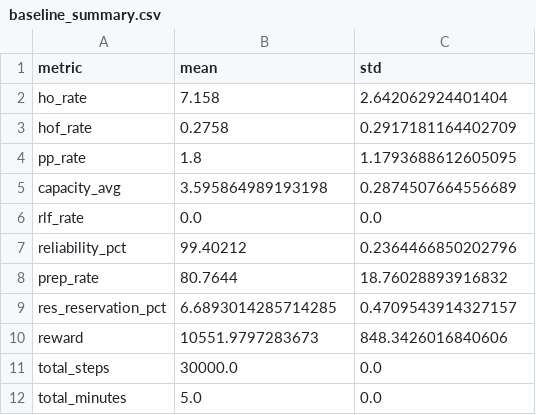
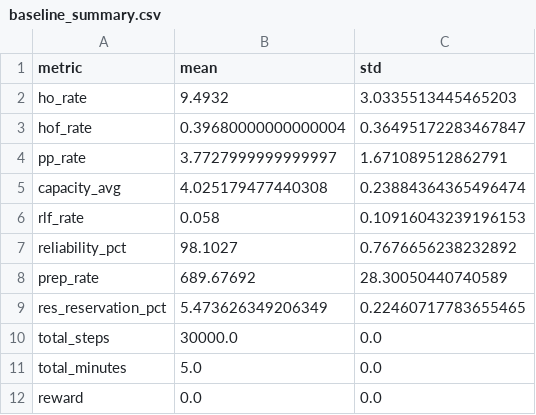
Before and after one commit to gerardgrau/Distributional-RL-for-LTM-Handover, a CSV file: results/final_metrics/baseline_summary.csv, drawn as a sheet.

Commit message:
results: update master baseline metrics and plots from 1000 UE execution

```diff
--- a/results/final_metrics/baseline_summary.csv
+++ b/results/final_metrics/baseline_summary.csv
@@ -1,12 +1,12 @@
 metric,mean,std
-ho_rate,7.158,2.642062924401404
-hof_rate,0.2758,0.2917181164402709
-pp_rate,1.8,1.1793688612605095
-capacity_avg,3.595864989193198,0.2874507664556689
-rlf_rate,0.0,0.0
-reliability_pct,99.40212,0.2364466850202796
-prep_rate,80.7644,18.76028893916832
-res_reservation_pct,6.6893014285714285,0.4709543914327157
-reward,10551.9797283673,848.3426016840606
+ho_rate,9.4932,3.0335513445465203
+hof_rate,0.39680000000000004,0.36495172283467847
+pp_rate,3.7727999999999997,1.671089512862791
+capacity_avg,4.025179477440308,0.23884364365496474
+rlf_rate,0.058,0.10916043239196153
+reliability_pct,98.1027,0.7676656238232892
+prep_rate,689.67692,28.30050440740589
+res_reservation_pct,5.473626349206349,0.22460717783655465
 total_steps,30000.0,0.0
 total_minutes,5.0,0.0
+reward,0.0,0.0
```
Also changed, not shown: 2 other files.
